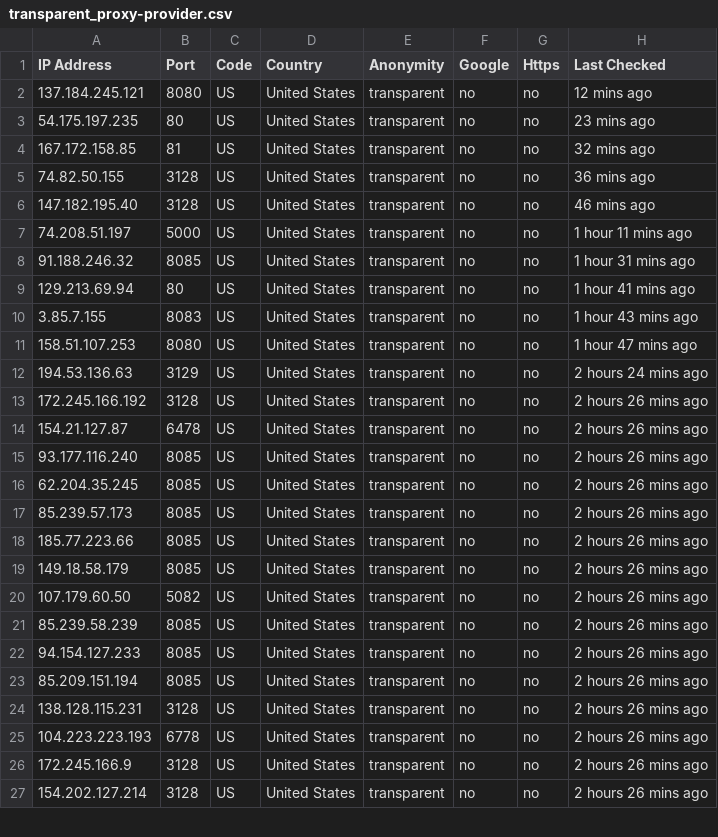
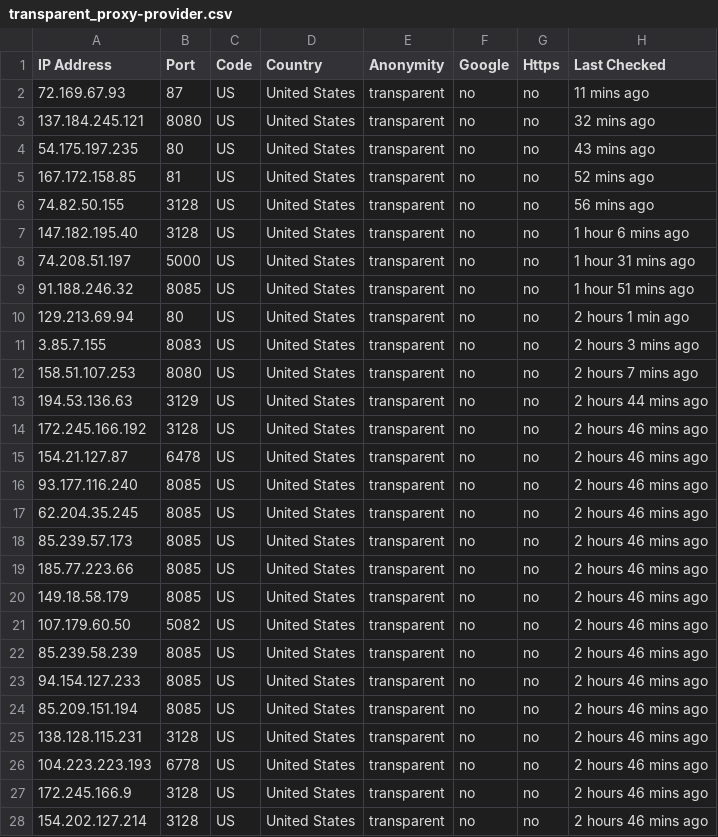
Before and after one commit to zevtyardt/proxy-list, a CSV file: csv/transparent_proxy-provider.csv, drawn as a sheet; only a part is shown; the diff covers the shown part only.

```diff
--- a/csv/transparent_proxy-provider.csv
+++ b/csv/transparent_proxy-provider.csv
@@ -1,27 +1,28 @@
 IP Address,Port,Code,Country,Anonymity,Google,Https,Last Checked
-137.184.245.121,8080,US,United States,transparent,no,no,12 mins ago
-54.175.197.235,80,US,United States,transparent,no,no,23 mins ago
-167.172.158.85,81,US,United States,transparent,no,no,32 mins ago
-74.82.50.155,3128,US,United States,transparent,no,no,36 mins ago
-147.182.195.40,3128,US,United States,transparent,no,no,46 mins ago
-74.208.51.197,5000,US,United States,transparent,no,no,1 hour 11 mins ago
-91.188.246.32,8085,US,United States,transparent,no,no,1 hour 31 mins ago
-129.213.69.94,80,US,United States,transparent,no,no,1 hour 41 mins ago
-3.85.7.155,8083,US,United States,transparent,no,no,1 hour 43 mins ago
-158.51.107.253,8080,US,United States,transparent,no,no,1 hour 47 mins ago
-194.53.136.63,3129,US,United States,transparent,no,no,2 hours 24 mins ago
-172.245.166.192,3128,US,United States,transparent,no,no,2 hours 26 mins ago
-154.21.127.87,6478,US,United States,transparent,no,no,2 hours 26 mins ago
-93.177.116.240,8085,US,United States,transparent,no,no,2 hours 26 mins ago
-62.204.35.245,8085,US,United States,transparent,no,no,2 hours 26 mins ago
-85.239.57.173,8085,US,United States,transparent,no,no,2 hours 26 mins ago
-185.77.223.66,8085,US,United States,transparent,no,no,2 hours 26 mins ago
-149.18.58.179,8085,US,United States,transparent,no,no,2 hours 26 mins ago
-107.179.60.50,5082,US,United States,transparent,no,no,2 hours 26 mins ago
-85.239.58.239,8085,US,United States,transparent,no,no,2 hours 26 mins ago
-94.154.127.233,8085,US,United States,transparent,no,no,2 hours 26 mins ago
-85.209.151.194,8085,US,United States,transparent,no,no,2 hours 26 mins ago
-138.128.115.231,3128,US,United States,transparent,no,no,2 hours 26 mins ago
-104.223.223.193,6778,US,United States,transparent,no,no,2 hours 26 mins ago
-172.245.166.9,3128,US,United States,transparent,no,no,2 hours 26 mins ago
-154.202.127.214,3128,US,United States,transparent,no,no,2 hours 26 mins ago
+72.169.67.93,87,US,United States,transparent,no,no,11 mins ago
+137.184.245.121,8080,US,United States,transparent,no,no,32 mins ago
+54.175.197.235,80,US,United States,transparent,no,no,43 mins ago
+167.172.158.85,81,US,United States,transparent,no,no,52 mins ago
+74.82.50.155,3128,US,United States,transparent,no,no,56 mins ago
+147.182.195.40,3128,US,United States,transparent,no,no,1 hour 6 mins ago
+74.208.51.197,5000,US,United States,transparent,no,no,1 hour 31 mins ago
+91.188.246.32,8085,US,United States,transparent,no,no,1 hour 51 mins ago
+129.213.69.94,80,US,United States,transparent,no,no,2 hours 1 min ago
+3.85.7.155,8083,US,United States,transparent,no,no,2 hours 3 mins ago
+158.51.107.253,8080,US,United States,transparent,no,no,2 hours 7 mins ago
+194.53.136.63,3129,US,United States,transparent,no,no,2 hours 44 mins ago
+172.245.166.192,3128,US,United States,transparent,no,no,2 hours 46 mins ago
+154.21.127.87,6478,US,United States,transparent,no,no,2 hours 46 mins ago
+93.177.116.240,8085,US,United States,transparent,no,no,2 hours 46 mins ago
+62.204.35.245,8085,US,United States,transparent,no,no,2 hours 46 mins ago
+85.239.57.173,8085,US,United States,transparent,no,no,2 hours 46 mins ago
+185.77.223.66,8085,US,United States,transparent,no,no,2 hours 46 mins ago
+149.18.58.179,8085,US,United States,transparent,no,no,2 hours 46 mins ago
+107.179.60.50,5082,US,United States,transparent,no,no,2 hours 46 mins ago
+85.239.58.239,8085,US,United States,transparent,no,no,2 hours 46 mins ago
+94.154.127.233,8085,US,United States,transparent,no,no,2 hours 46 mins ago
+85.209.151.194,8085,US,United States,transparent,no,no,2 hours 46 mins ago
+138.128.115.231,3128,US,United States,transparent,no,no,2 hours 46 mins ago
+104.223.223.193,6778,US,United States,transparent,no,no,2 hours 46 mins ago
+172.245.166.9,3128,US,United States,transparent,no,no,2 hours 46 mins ago
+154.202.127.214,3128,US,United States,transparent,no,no,2 hours 46 mins ago
```
Also changed, not shown: 2 removed rows and 144 edited cells elsewhere in this file, csv/elite_proxy-provider.csv, csv/http_proxy-provider.csv, 12 other files.
